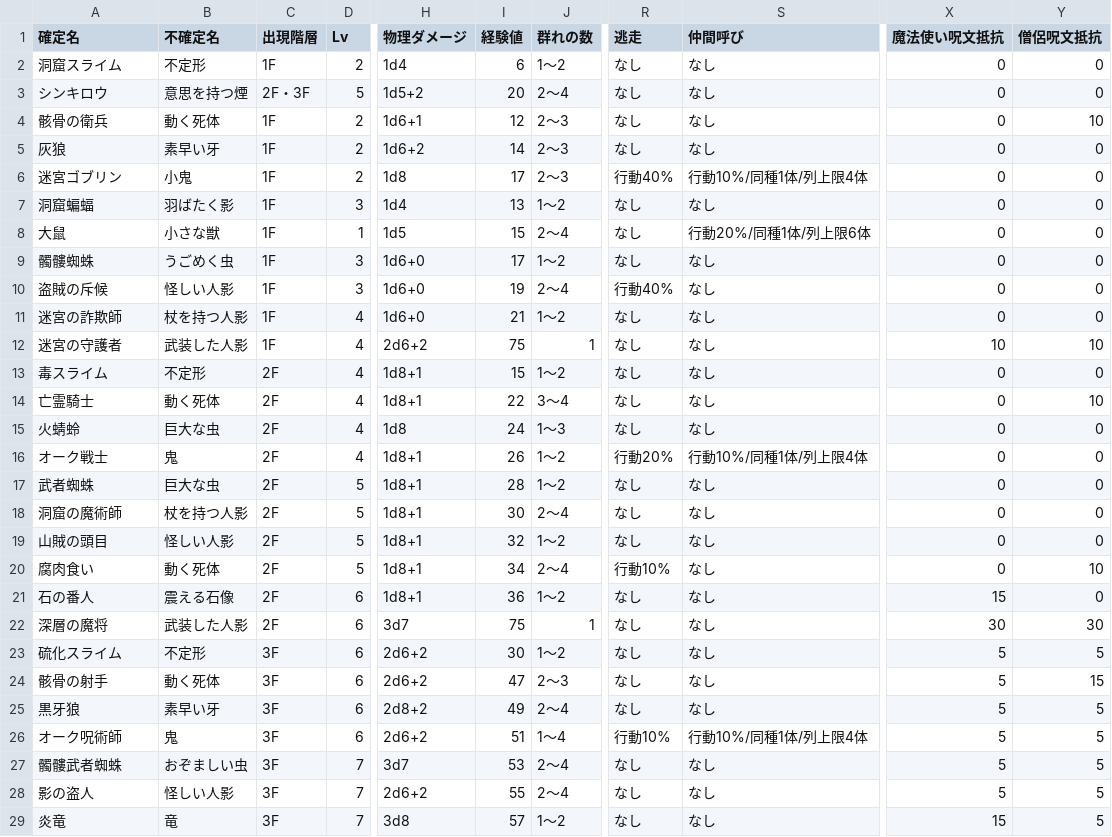
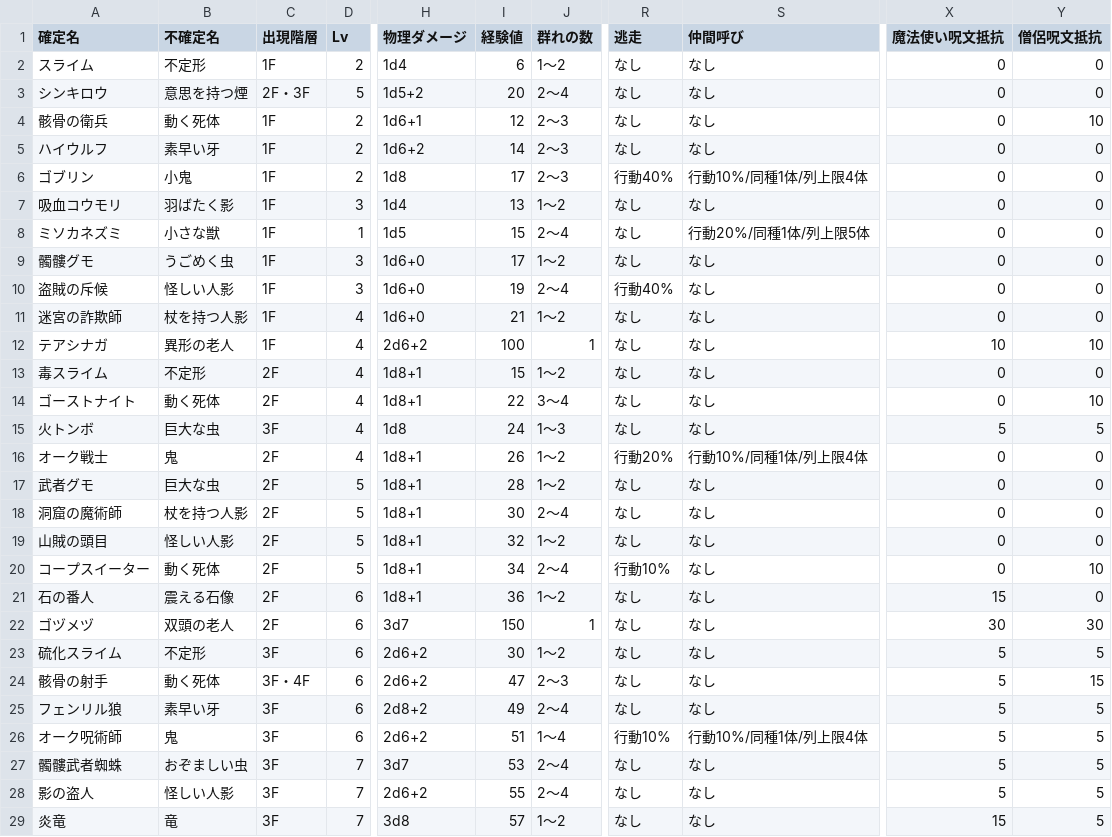
Before and after one commit to ggb622y6vj-coder/dungeonsweeper, a CSV file: data/monsters.csv, drawn as a sheet; only a part is shown, gaps mark what is left out; the diff covers the shown part only; the diff names each change by its address in the sheet, - before the commit and + after, or states it on an @@ line.

Commit message:
064: sync 19 monsters with Notion (names, succubus petrify/call-for-help, firefly 3F, archer 3F・4F)

```diff
--- a/data/monsters.csv
+++ b/data/monsters.csv
-A2 (確定名): 洞窟スライム
+A2 (確定名): スライム
-A5 (確定名): 灰狼
+A5 (確定名): ハイウルフ
-A6 (確定名): 迷宮ゴブリン
+A6 (確定名): ゴブリン
-A7 (確定名): 洞窟蝙蝠
+A7 (確定名): 吸血コウモリ
-A8 (確定名): 大鼠
+A8 (確定名): ミソカネズミ
-S8 (仲間呼び): 行動20%/同種1体/列上限6体
+S8 (仲間呼び): 行動20%/同種1体/列上限5体
-A9 (確定名): 髑髏蜘蛛
+A9 (確定名): 髑髏グモ
-A12 (確定名): 迷宮の守護者
+A12 (確定名): テアシナガ
-B12 (不確定名): 武装した人影
+B12 (不確定名): 異形の老人
-I12 (経験値): 75
+I12 (経験値): 100
-A14 (確定名): 亡霊騎士
+A14 (確定名): ゴーストナイト
-A15 (確定名): 火蜻蛉
+A15 (確定名): 火トンボ
-C15 (出現階層): 2F
+C15 (出現階層): 3F
-X15 (魔法使い呪文抵抗): 0
+X15 (魔法使い呪文抵抗): 5
-Y15 (僧侶呪文抵抗): 0
+Y15 (僧侶呪文抵抗): 5
-A17 (確定名): 武者蜘蛛
+A17 (確定名): 武者グモ
-A20 (確定名): 腐肉食い
+A20 (確定名): コープスイーター
-A22 (確定名): 深層の魔将
+A22 (確定名): ゴヅメヅ
-B22 (不確定名): 武装した人影
+B22 (不確定名): 双頭の老人
-I22 (経験値): 75
+I22 (経験値): 150
-C24 (出現階層): 3F
+C24 (出現階層): 3F・4F
-A25 (確定名): 黒牙狼
+A25 (確定名): フェンリル狼
```
Also changed, not shown: 8 edited cells elsewhere in this file, 21 other files.
